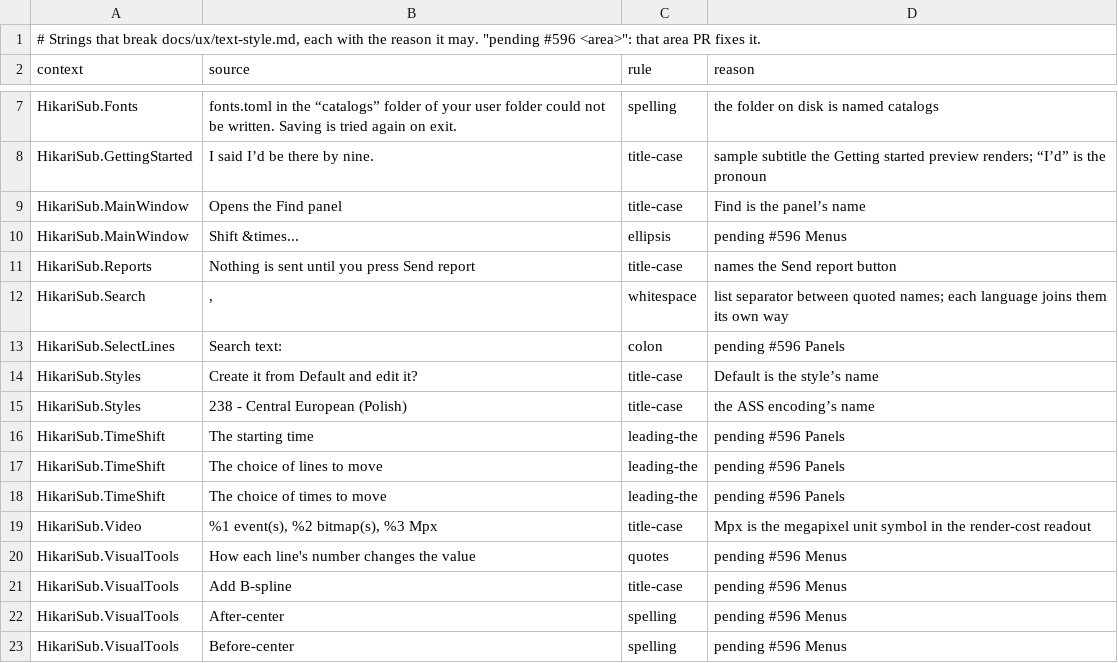
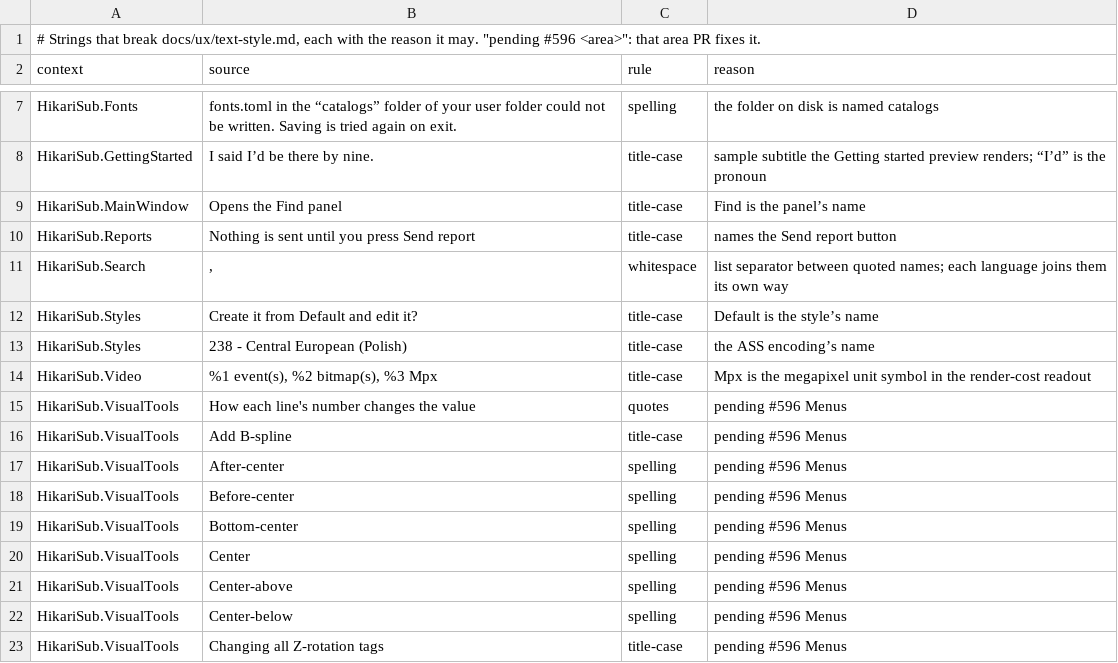
Before and after one commit to altqx/hikari, a TSV file: i18n/text-style-allow.tsv, drawn as a sheet; only a part is shown, gaps mark what is left out; the shorter side is filled out with more unchanged rows; the diff names each change by its address in the sheet, - before the commit and + after, or states it on an @@ line.

Commit message:
Text style: Select lines says Search text and Style
Part of #596, after #674. The search field's accessible name loses its
colon, and the field choice names one style. The allow-list drops the
SelectLines row and the TimeShift and Shift times rows #674 made stale.

```diff
--- a/i18n/text-style-allow.tsv
+++ b/i18n/text-style-allow.tsv
-row 10: HikariSub.MainWindow | Shift &times... | ellipsis | pending #596 Menus
-row 13: HikariSub.SelectLines | Search text: | colon | pending #596 Panels
-row 16: HikariSub.TimeShift | The starting time | leading-the | pending #596 Panels
-row 17: HikariSub.TimeShift | The choice of lines to move | leading-the | pending #596 Panels
-row 18: HikariSub.TimeShift | The choice of times to move | leading-the | pending #596 Panels
```
Also changed, not shown: 5 other files.
